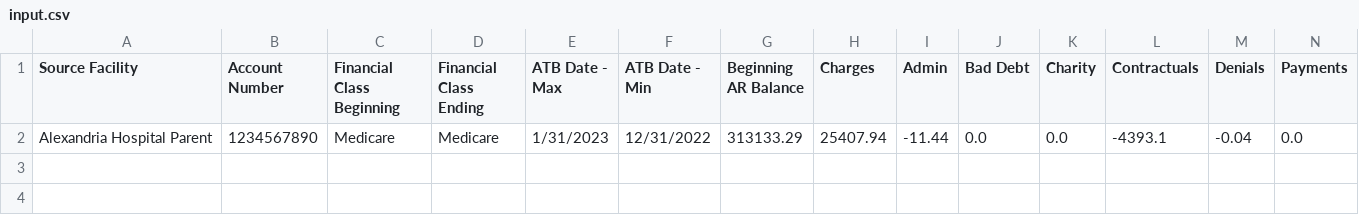
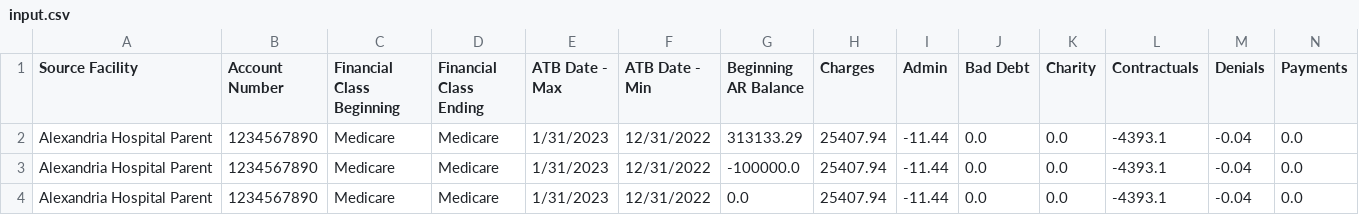
Before and after one commit to herrsmitty8128/ARAC, a CSV file: input.csv, drawn as a sheet; only a part is shown; rows hold the shown columns only; the diff names each change by its address in the sheet, - before the commit and + after, or states it on an @@ line.

```diff
--- a/input.csv
+++ b/input.csv
+row 3: Alexandria Hospital Parent | 1234567890 | Medicare | Medicare | 1/31/2023 | 12/31/2022 | -100000.0 | 25407.94 | -11.44 | 0.0 | 0.0 | -4393.1 | -0.04 | 0.0
+row 4: Alexandria Hospital Parent | 1234567890 | Medicare | Medicare | 1/31/2023 | 12/31/2022 | 0.0 | 25407.94 | -11.44 | 0.0 | 0.0 | -4393.1 | -0.04 | 0.0
```
Also changed, not shown: 4 other files.
